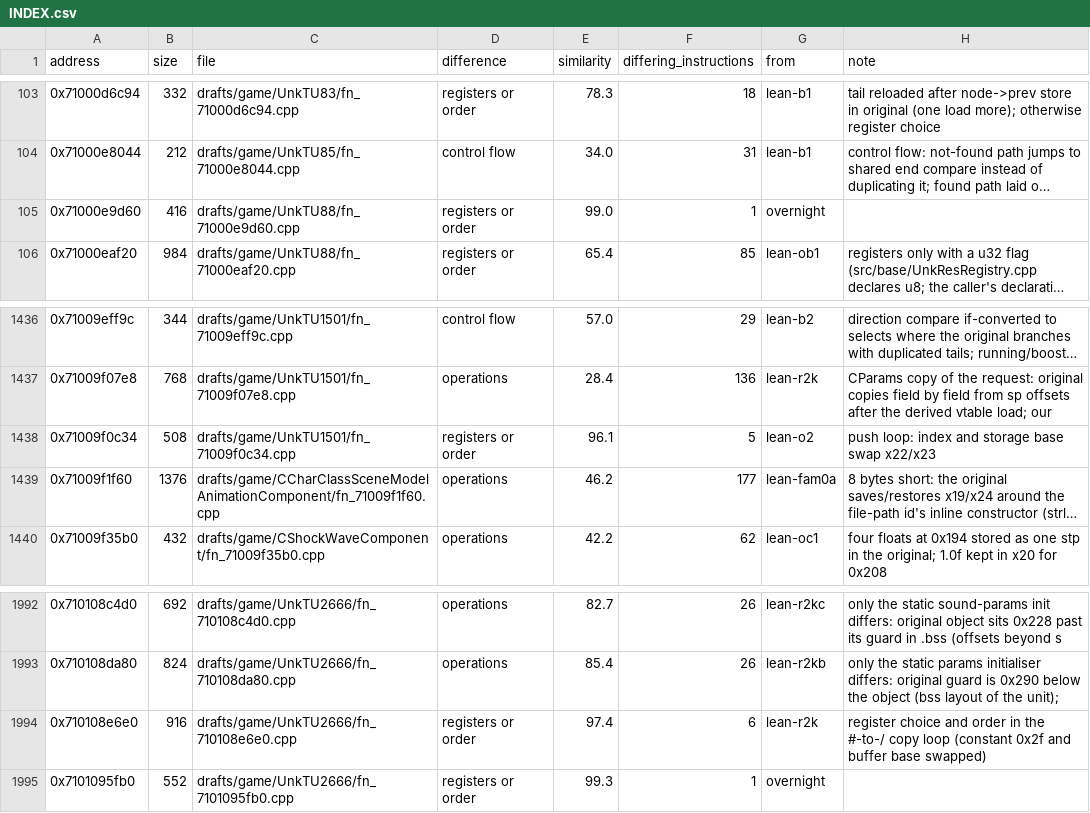
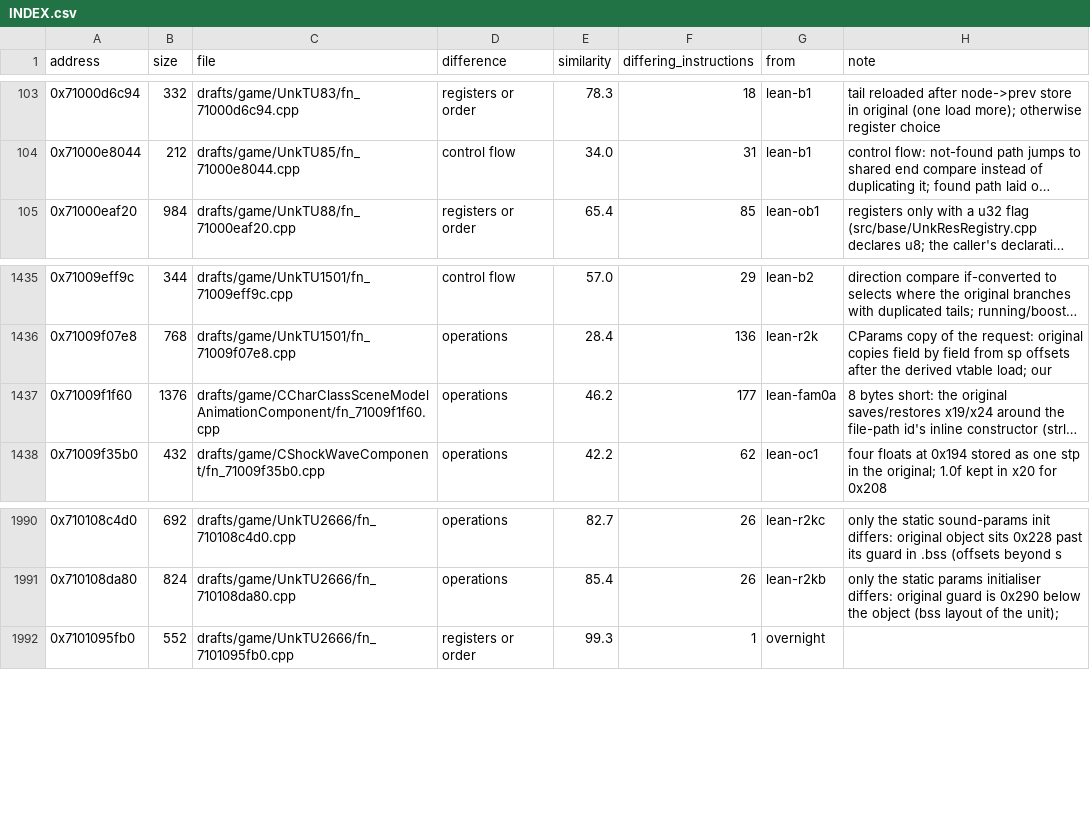
Before and after one commit to var-flotsam/dread-decomp, a CSV file: drafts/INDEX.csv, drawn as a sheet; only a part is shown, gaps mark what is left out; long unchanged cells end in …; the diff names each change by its address in the sheet, - before the commit and + after, or states it on an @@ line.

```diff
--- a/drafts/INDEX.csv
+++ b/drafts/INDEX.csv
-row 105: 0x71000e9d60 | 416 | drafts/game/UnkTU88/fn_71000e9d60.cpp | registers or order | 99.0 | 1 | overnight
-row 1438: 0x71009f0c34 | 508 | drafts/game/UnkTU1501/fn_71009f0c34.cpp | registers or order | 96.1 | 5 | lean-o2 | push loop: index and storage base swap x22/x23
-row 1994: 0x710108e6e0 | 916 | drafts/game/UnkTU2666/fn_710108e6e0.cpp | registers or order | 97.4 | 6 | lean-r2k | register choice and order in the #-to-/ copy loop (constant 0x2f and buffer base swapped)
```
Also changed, not shown: 3 other files.
